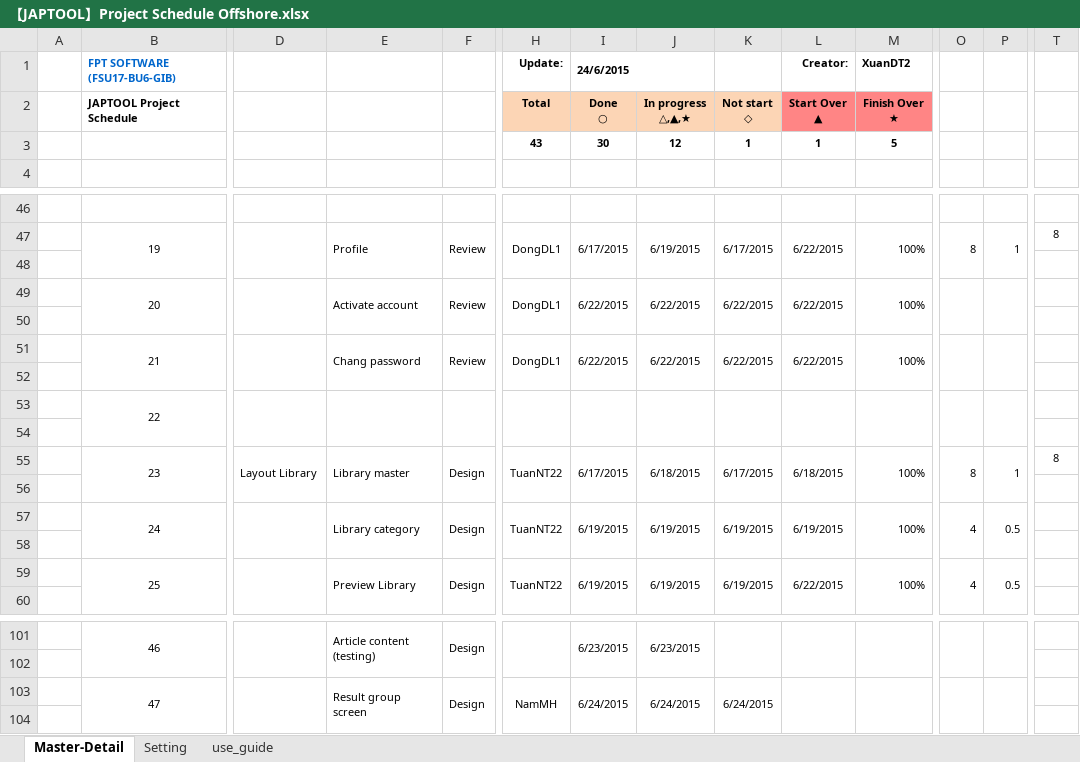
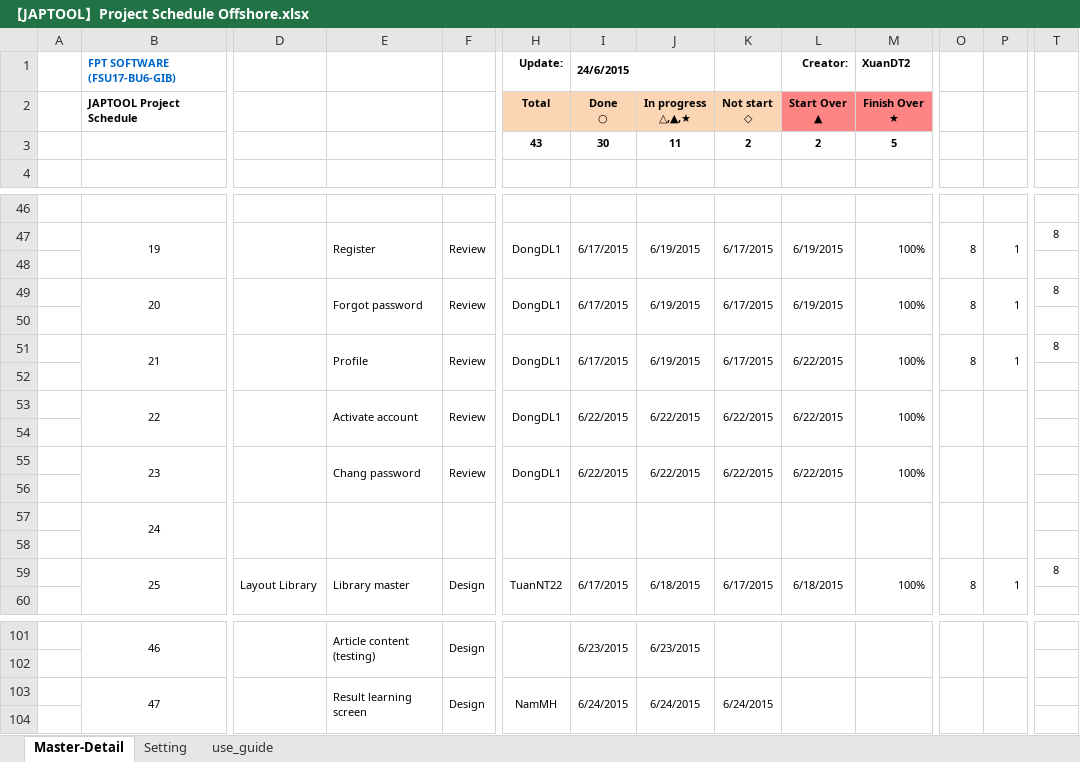
Before and after one commit to tugigroup/japtool, an Excel workbook: management/【JAPTOOL】Project Schedule Offshore.xlsx, sheet Master-Detail, drawn as a sheet; only a part is shown, gaps mark what is left out; values as stored, in another font and other column widths than the file's, no borders; conditional formats not drawn; removed rows and columns are numbered as before the commit, all else as after; rows hold the shown columns only; the diff covers the shown part only; the diff names each change by its address in the sheet, - before the commit and + after, or states it on an @@ line.

```diff
--- a/management/【JAPTOOL】Project Schedule Offshore.xlsx (sheet Master-Detail)
+++ b/management/【JAPTOOL】Project Schedule Offshore.xlsx (sheet Master-Detail)
-J3 (In progress △,▲,★): 12
+J3 (In progress △,▲,★): 11
-K3 (Not start ◇): 1
+K3 (Not start ◇): 2
-L3 (Start Over ▲): 1
+L3 (Start Over ▲): 2
-E47: Profile
+E47: Register
-L47 (Start Over ▲): 6/22/2015
+L47 (Start Over ▲): 6/19/2015
-E49: Activate account
+E49: Forgot password
-I49 (Done ○): 6/22/2015
+I49 (Done ○): 6/17/2015
-J49 (In progress △,▲,★): 6/22/2015
+J49 (In progress △,▲,★): 6/19/2015
-K49 (Not start ◇): 6/22/2015
+K49 (Not start ◇): 6/17/2015
-L49 (Start Over ▲): 6/22/2015
+L49 (Start Over ▲): 6/19/2015
-O49: (empty)
+O49: 8
-P49: (empty)
+P49: 1
-T49: (empty)
+T49: 8
-E51: Chang password
+E51: Profile
-I51 (Done ○): 6/22/2015
+I51 (Done ○): 6/17/2015
-J51 (In progress △,▲,★): 6/22/2015
+J51 (In progress △,▲,★): 6/19/2015
-K51 (Not start ◇): 6/22/2015
+K51 (Not start ◇): 6/17/2015
-O51: (empty)
+O51: 8
-P51: (empty)
+P51: 1
-T51: (empty)
+T51: 8
-row 53:  | 22
+row 53:  | 22 |  | Activate account | Review | DongDL1 | 6/22/2015 | 6/22/2015 | 6/22/2015 | 6/22/2015 | 100%
-row 55:  | 23 | Layout Library | Library master | Design | TuanNT22 | 6/17/2015 | 6/18/2015 | 6/17/2015 | 6/18/2015 | 100% | 8 | 1 | 8
+row 55:  | 23 |  | Chang password | Review | DongDL1 | 6/22/2015 | 6/22/2015 | 6/22/2015 | 6/22/2015 | 100%
-row 57:  | 24 |  | Library category | Design | TuanNT22 | 6/19/2015 | 6/19/2015 | 6/19/2015 | 6/19/2015 | 100% | 4 | 0.5
+row 57:  | 24
-row 59:  | 25 |  | Preview Library | Design | TuanNT22 | 6/19/2015 | 6/19/2015 | 6/19/2015 | 6/22/2015 | 100% | 4 | 0.5
+row 59:  | 25 | Layout Library | Library master | Design | TuanNT22 | 6/17/2015 | 6/18/2015 | 6/17/2015 | 6/18/2015 | 100% | 8 | 1 | 8
-E103: Result group screen
+E103: Result learning screen
```
Also changed, not shown: 18 added rows, 18 removed rows and 32 edited cells elsewhere in this sheet.
